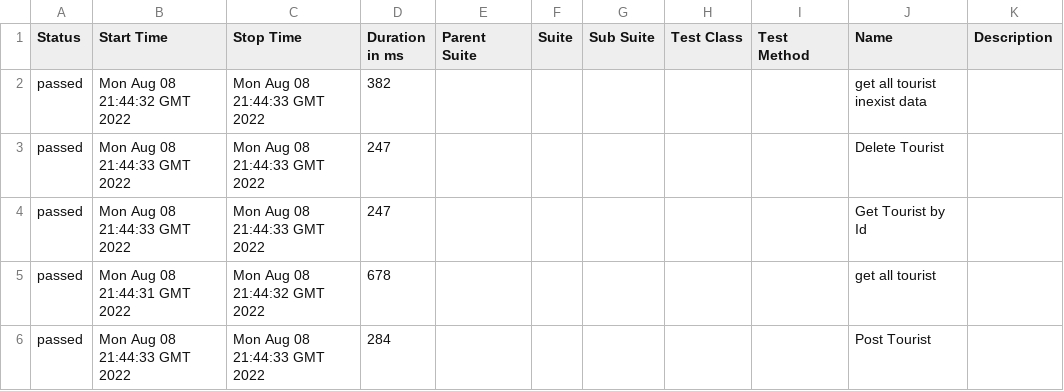
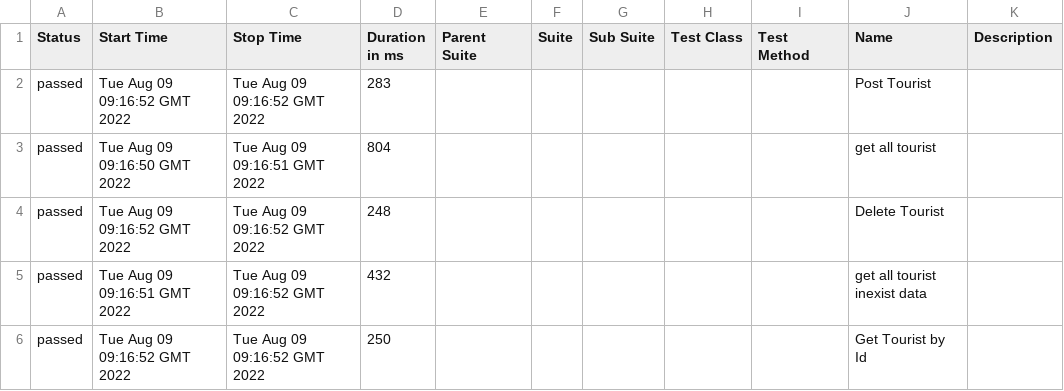
Before and after one commit to mohammedhaj/newwom, a CSV file: 11/data/suites.csv, drawn as a sheet.

```diff
--- a/11/data/suites.csv
+++ b/11/data/suites.csv
@@ -1,6 +1,6 @@
 "Status","Start Time","Stop Time","Duration in ms","Parent Suite","Suite","Sub Suite","Test Class","Test Method","Name","Description"
-"passed","Mon Aug 08 21:44:32 GMT 2022","Mon Aug 08 21:44:33 GMT 2022","382","","","","","","get all tourist inexist data",""
-"passed","Mon Aug 08 21:44:33 GMT 2022","Mon Aug 08 21:44:33 GMT 2022","247","","","","","","Delete Tourist",""
-"passed","Mon Aug 08 21:44:33 GMT 2022","Mon Aug 08 21:44:33 GMT 2022","247","","","","","","Get Tourist by Id",""
-"passed","Mon Aug 08 21:44:31 GMT 2022","Mon Aug 08 21:44:32 GMT 2022","678","","","","","","get all tourist",""
-"passed","Mon Aug 08 21:44:33 GMT 2022","Mon Aug 08 21:44:33 GMT 2022","284","","","","","","Post Tourist",""
+"passed","Tue Aug 09 09:16:52 GMT 2022","Tue Aug 09 09:16:52 GMT 2022","283","","","","","","Post Tourist",""
+"passed","Tue Aug 09 09:16:50 GMT 2022","Tue Aug 09 09:16:51 GMT 2022","804","","","","","","get all tourist",""
+"passed","Tue Aug 09 09:16:52 GMT 2022","Tue Aug 09 09:16:52 GMT 2022","248","","","","","","Delete Tourist",""
+"passed","Tue Aug 09 09:16:51 GMT 2022","Tue Aug 09 09:16:52 GMT 2022","432","","","","","","get all tourist inexist data",""
+"passed","Tue Aug 09 09:16:52 GMT 2022","Tue Aug 09 09:16:52 GMT 2022","250","","","","","","Get Tourist by Id",""
```
Also changed, not shown: 35 other files.
